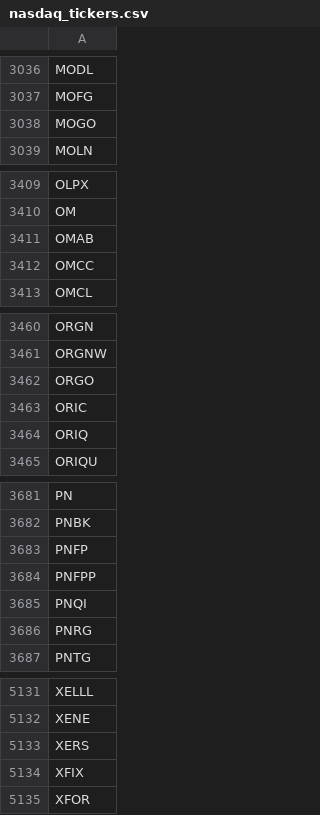
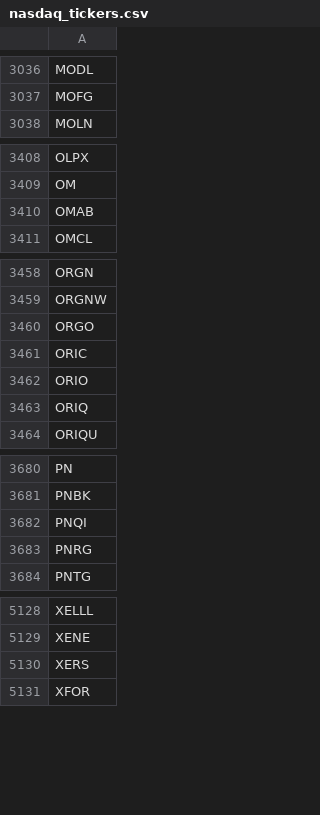
Before and after one commit to cmmds1982/nasdaq-tickers-fetcher, a CSV file: nasdaq_tickers.csv, drawn as a sheet; only a part is shown, gaps mark what is left out; the diff covers the shown part only.

```diff
--- a/nasdaq_tickers.csv
+++ b/nasdaq_tickers.csv
@@ -3037,3 +3037,2 @@ MODL
 MOFG
-MOGO
 MOLN
@@ -3411,3 +3410,2 @@ OM
 OMAB
-OMCC
 OMCL
@@ -3463,2 +3461,3 @@ ORGO
 ORIC
+ORIO
 ORIQ
@@ -3682,4 +3681,2 @@ PN
 PNBK
-PNFP
-PNFPP
 PNQI
@@ -5133,3 +5130,2 @@ XENE
 XERS
-XFIX
 XFOR
```
Also changed, not shown: 1 added row and 1 edited cell elsewhere in this file.
